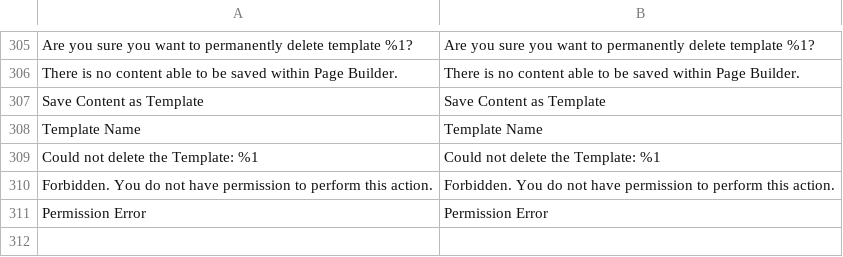
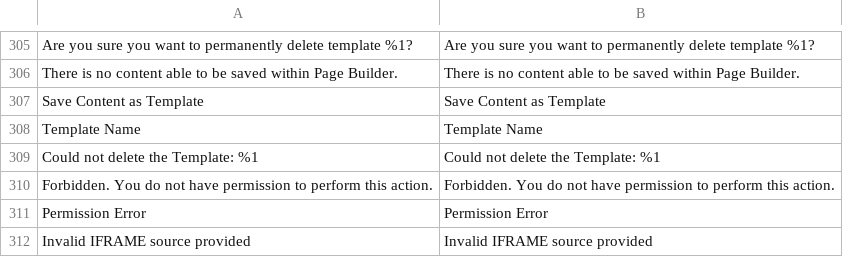
Before and after one commit to mage-os/mageos-magento2-page-builder, a CSV file: app/code/Magento/PageBuilder/i18n/en_US.csv, drawn as a sheet; only a part is shown, gaps mark what is left out; the diff names each change by its address in the sheet, - before the commit and + after, or states it on an @@ line.

```diff
--- a/app/code/Magento/PageBuilder/i18n/en_US.csv
+++ b/app/code/Magento/PageBuilder/i18n/en_US.csv
+row 312: Invalid IFRAME source provided | Invalid IFRAME source provided
```
Also changed, not shown: 1 other file.
